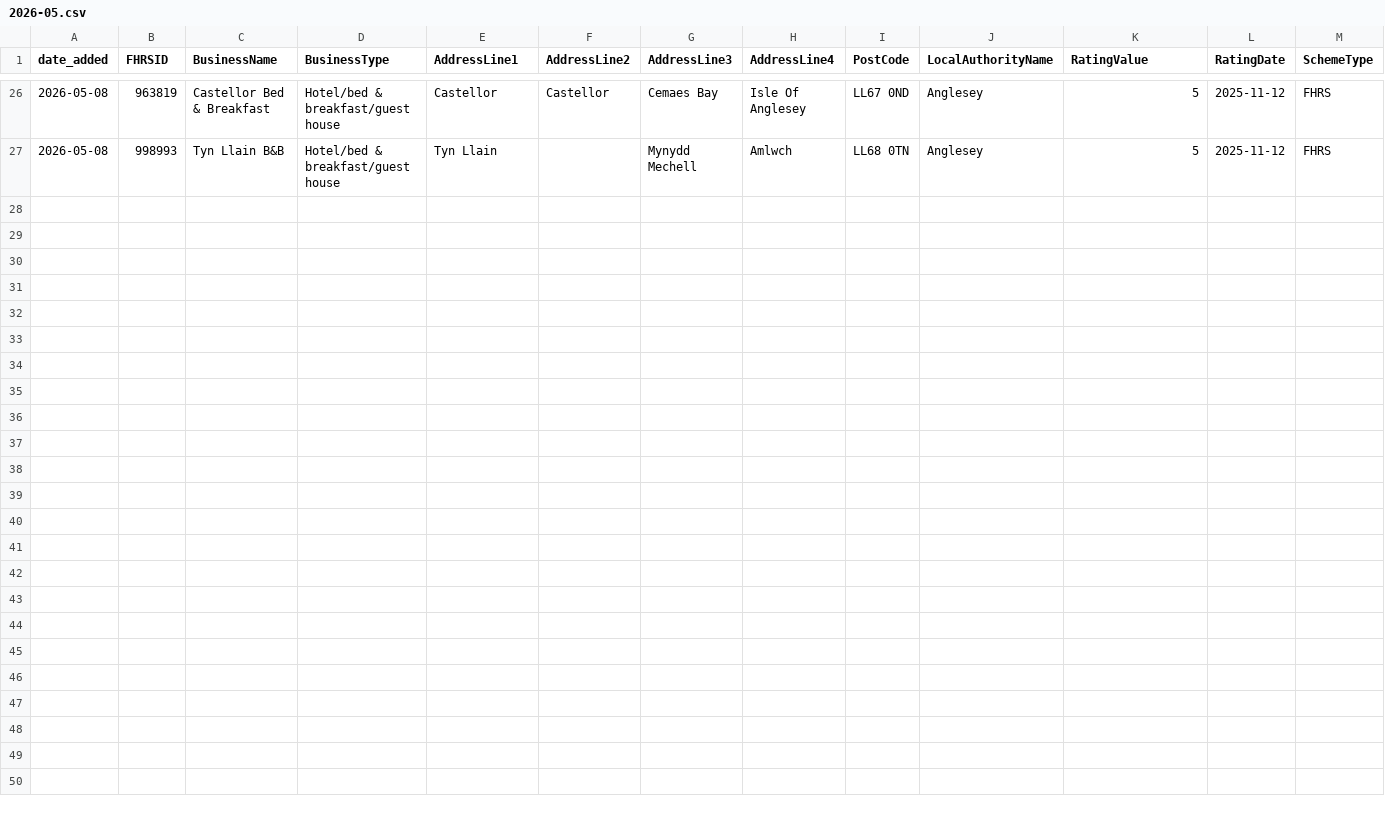
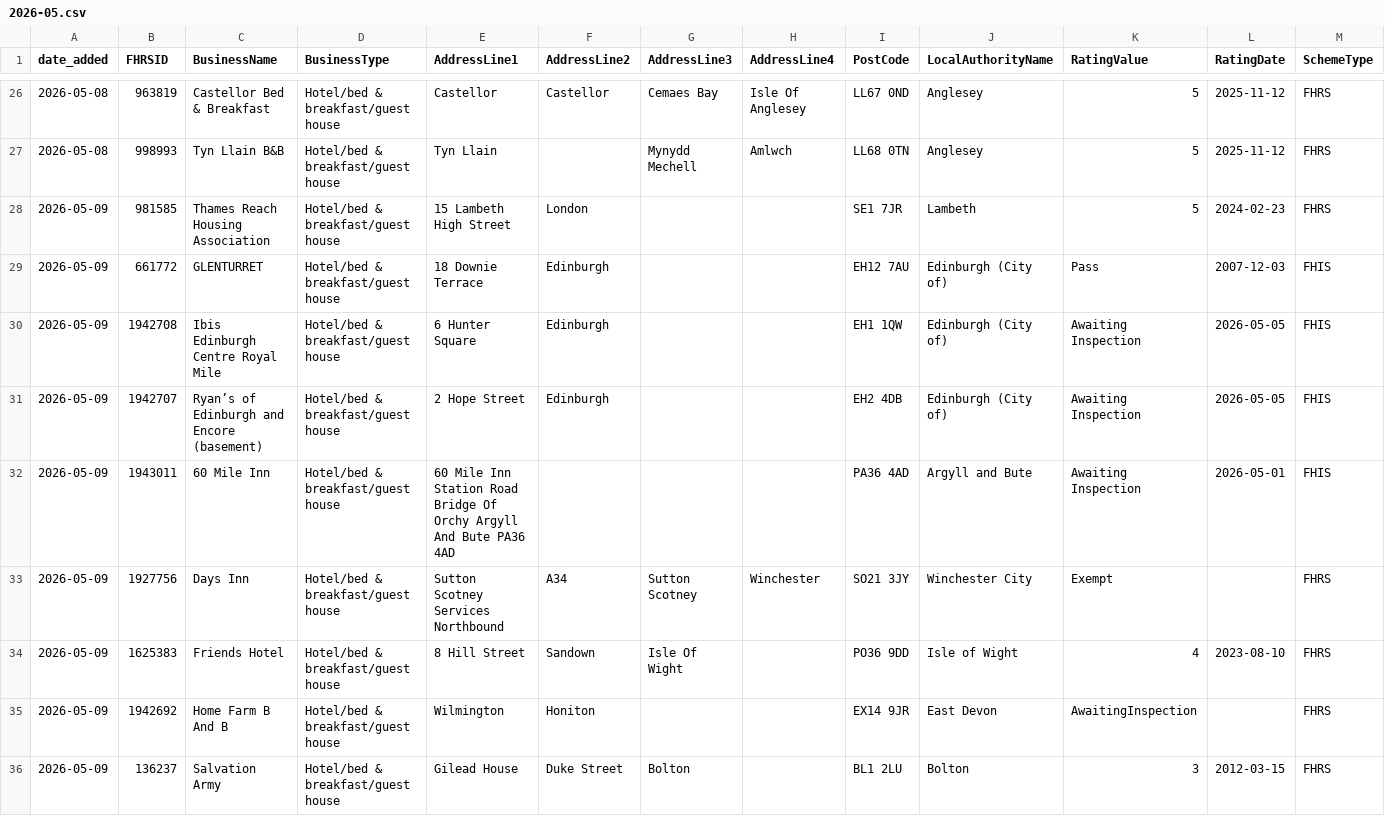
Before and after one commit to AP-Dev-Tools/independent-food-business-pulse, a CSV file: data/cumulative/HOTEL/2026-05.csv, drawn as a sheet; only a part is shown, gaps mark what is left out; rows hold the shown columns only; the diff names each change by its address in the sheet, - before the commit and + after, or states it on an @@ line.

```diff
--- a/data/cumulative/HOTEL/2026-05.csv
+++ b/data/cumulative/HOTEL/2026-05.csv
+row 28: 2026-05-09 | 981585 | Thames Reach Housing Association | Hotel/bed & breakfast/guest house | 15 Lambeth High Street | London |  |  | SE1 7JR | Lambeth | 5 | 2024-02-23 | FHRS
+row 29: 2026-05-09 | 661772 | GLENTURRET | Hotel/bed & breakfast/guest house | 18 Downie Terrace | Edinburgh |  |  | EH12 7AU | Edinburgh (City of) | Pass | 2007-12-03 | FHIS
+row 30: 2026-05-09 | 1942708 | Ibis Edinburgh Centre Royal Mile | Hotel/bed & breakfast/guest house | 6 Hunter Square | Edinburgh |  |  | EH1 1QW | Edinburgh (City of) | Awaiting Inspection | 2026-05-05 | FHIS
+row 31: 2026-05-09 | 1942707 | Ryan’s of Edinburgh and Encore (basement) | Hotel/bed & breakfast/guest house | 2 Hope Street | Edinburgh |  |  | EH2 4DB | Edinburgh (City of) | Awaiting Inspection | 2026-05-05 | FHIS
+row 32: 2026-05-09 | 1943011 | 60 Mile Inn | Hotel/bed & breakfast/guest house | 60 Mile Inn Station Road Bridge Of Orchy Argyll And Bute PA36 4AD |  |  |  | PA36 4AD | Argyll and Bute | Awaiting Inspection | 2026-05-01 | FHIS
+row 33: 2026-05-09 | 1927756 | Days Inn | Hotel/bed & breakfast/guest house | Sutton Scotney Services Northbound | A34 | Sutton Scotney | Winchester | SO21 3JY | Winchester City | Exempt |  | FHRS
+row 34: 2026-05-09 | 1625383 | Friends Hotel | Hotel/bed & breakfast/guest house | 8 Hill Street | Sandown | Isle Of Wight |  | PO36 9DD | Isle of Wight | 4 | 2023-08-10 | FHRS
+row 35: 2026-05-09 | 1942692 | Home Farm B And B | Hotel/bed & breakfast/guest house | Wilmington | Honiton |  |  | EX14 9JR | East Devon | AwaitingInspection |  | FHRS
+row 36: 2026-05-09 | 136237 | Salvation Army | Hotel/bed & breakfast/guest house | Gilead House | Duke Street | Bolton |  | BL1 2LU | Bolton | 3 | 2012-03-15 | FHRS
```
Also changed, not shown: data/cumulative/PUB_BAR/2026-05.csv, 12 other files.
